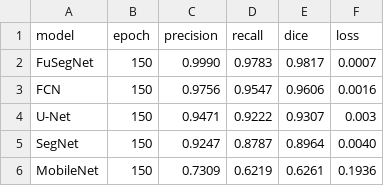
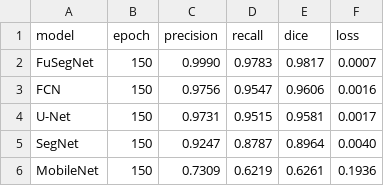
Before and after one commit to lucass235/Comparacao_de_modelos_de_segmentacao_de_ulceras_de_pe_diabetico_em_imagens_medicas, a CSV file: data/results_metrics_models.csv, drawn as a sheet.

Commit message:
training unet new dataset

```diff
--- a/data/results_metrics_models.csv
+++ b/data/results_metrics_models.csv
@@ -3,3 +3,3 @@ FuSegNet,150,0.9990,0.9783,0.9817,0.0007
 FCN,150,0.9756,0.9547,0.9606,0.0016
-U-Net,150,0.9471,0.9222,0.9307,0.003
+U-Net,150,0.9731,0.9515,0.9581,0.0017
 SegNet,150,0.9247,0.8787,0.8964,0.0040
```
Also changed, not shown: 4 other files.
